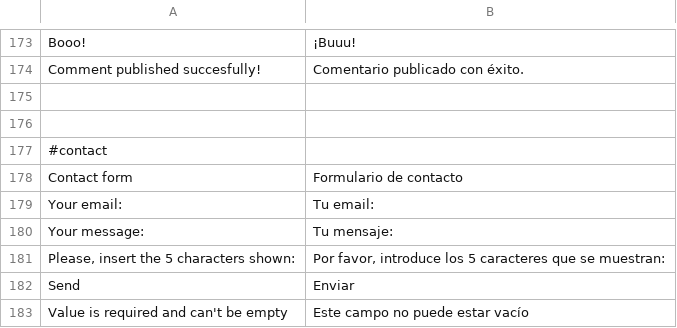
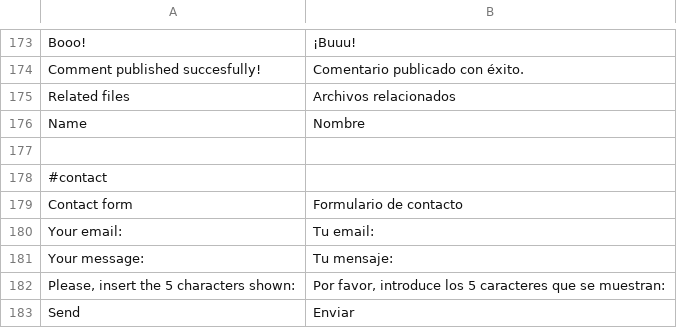
Before and after one commit to Weej1/foofind, a CSV file: application/lang/source-es.csv, drawn as a sheet; only a part is shown, gaps mark what is left out; the shorter side is filled out with more unchanged rows; the diff names each change by its address in the sheet, - before the commit and + after, or states it on an @@ line.

Commit message:
Related files.

```diff
--- a/application/lang/source-es.csv
+++ b/application/lang/source-es.csv
-row 175: (empty)
+row 175: Related files | Archivos relacionados
+row 176: Name | Nombre
```
Also changed, not shown: 8 other files.
